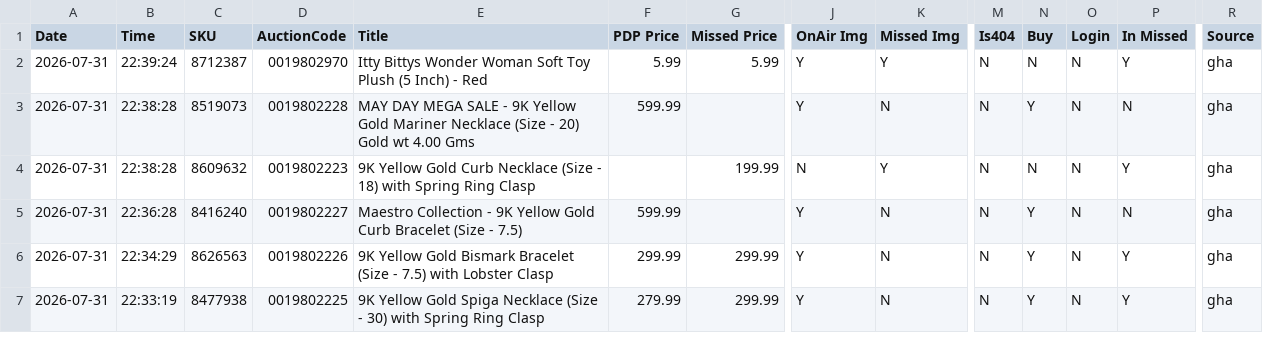
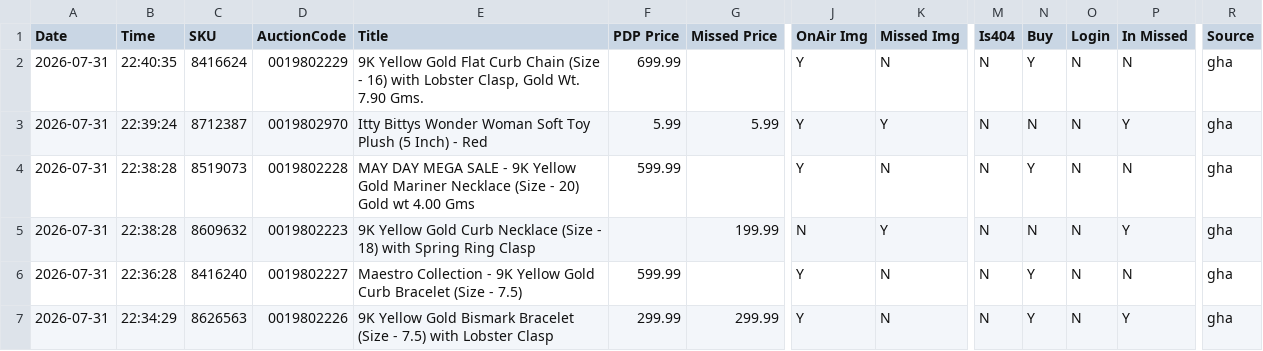
Before and after one commit to sanjanagandhi-vgl/live-tv-tracker, a CSV file: data/tjc_report.csv, drawn as a sheet; only a part is shown, gaps mark what is left out; the shorter side is filled out with more unchanged rows; rows hold the shown columns only; the diff names each change by its address in the sheet, - before the commit and + after, or states it on an @@ line.

```diff
--- a/data/tjc_report.csv
+++ b/data/tjc_report.csv
+row 2: 2026-07-31 | 22:40:35 | 8416624 | 0019802229 | 9K Yellow Gold Flat Curb Chain (Size - 16) with Lobster Clasp, Gold Wt. 7.90 Gms. | 699.99 |  | Y | N | N | Y | N | N | gha
```
Also changed, not shown: 1 other file.
